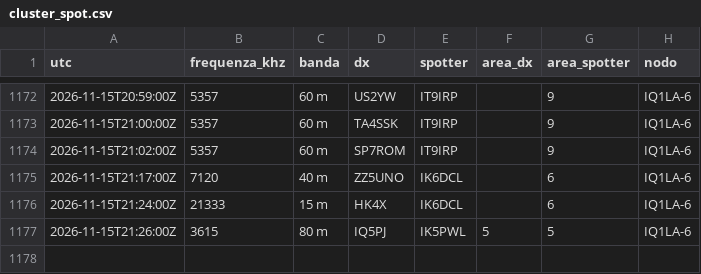
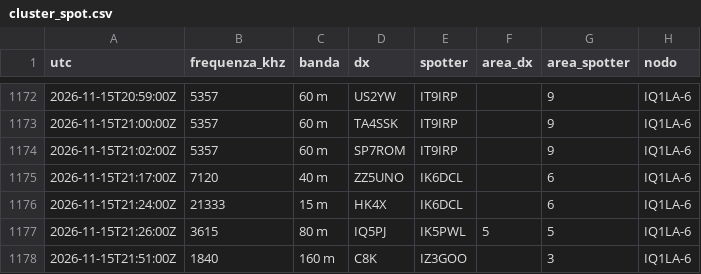
Before and after one commit to altolazio/propagazione_HF, a CSV file: 2026-11/cluster_spot.csv, drawn as a sheet; only a part is shown, gaps mark what is left out; the diff names each change by its address in the sheet, - before the commit and + after, or states it on an @@ line.

```diff
--- a/2026-11/cluster_spot.csv
+++ b/2026-11/cluster_spot.csv
+row 1178: 2026-11-15T21:51:00Z | 1840 | 160 m | C8K | IZ3GOO |  | 3 | IQ1LA-6
```
Also changed, not shown: 2026-11/bande.csv, 2026-11/meteo_spazio.csv, 5 other files.
